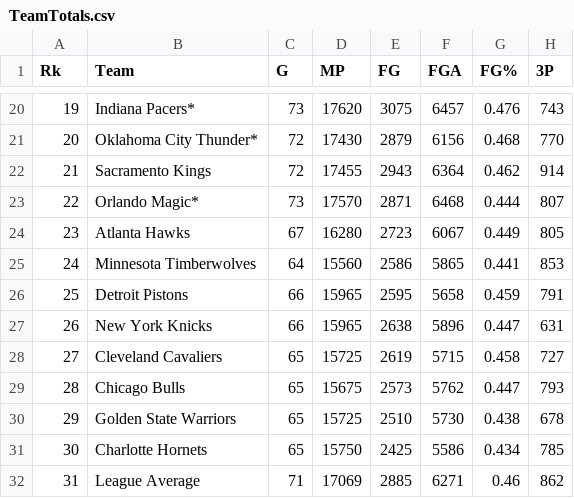
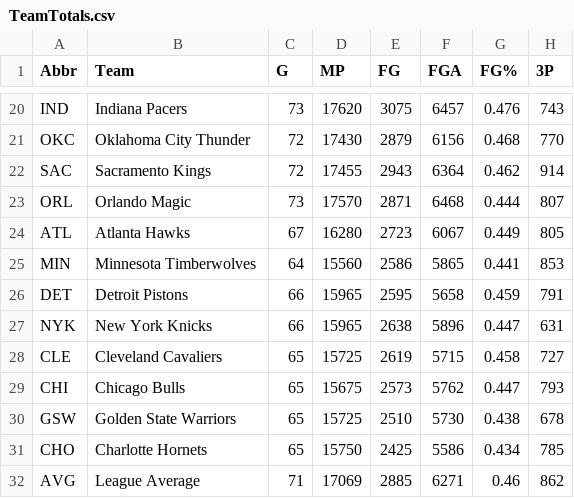
Before and after one commit to ZachBowyer/NBA-PLAYER-TEAM-PROFILES-CS374, a CSV file: DB_Creation/TeamTotals.csv, drawn as a sheet; only a part is shown, gaps mark what is left out; the diff covers the shown part only; the diff names each change by its address in the sheet, - before the commit and + after, or states it on an @@ line.

```diff
--- a/DB_Creation/TeamTotals.csv
+++ b/DB_Creation/TeamTotals.csv
-A1: Rk
+A1: Abbr
-A20 (Abbr): 19
+A20 (Abbr): IND
-B20 (Team): Indiana Pacers*
+B20 (Team): Indiana Pacers
-A21 (Abbr): 20
+A21 (Abbr): OKC
-B21 (Team): Oklahoma City Thunder*
+B21 (Team): Oklahoma City Thunder
-A22 (Abbr): 21
+A22 (Abbr): SAC
-A23 (Abbr): 22
+A23 (Abbr): ORL
-B23 (Team): Orlando Magic*
+B23 (Team): Orlando Magic
-A24 (Abbr): 23
+A24 (Abbr): ATL
-A25 (Abbr): 24
+A25 (Abbr): MIN
-A26 (Abbr): 25
+A26 (Abbr): DET
-A27 (Abbr): 26
+A27 (Abbr): NYK
-A28 (Abbr): 27
+A28 (Abbr): CLE
-A29 (Abbr): 28
+A29 (Abbr): CHI
-A30 (Abbr): 29
+A30 (Abbr): GSW
-A31 (Abbr): 30
+A31 (Abbr): CHO
-A32 (Abbr): 31
+A32 (Abbr): AVG
```
Also changed, not shown: 31 edited cells elsewhere in this file, 2 other files.
